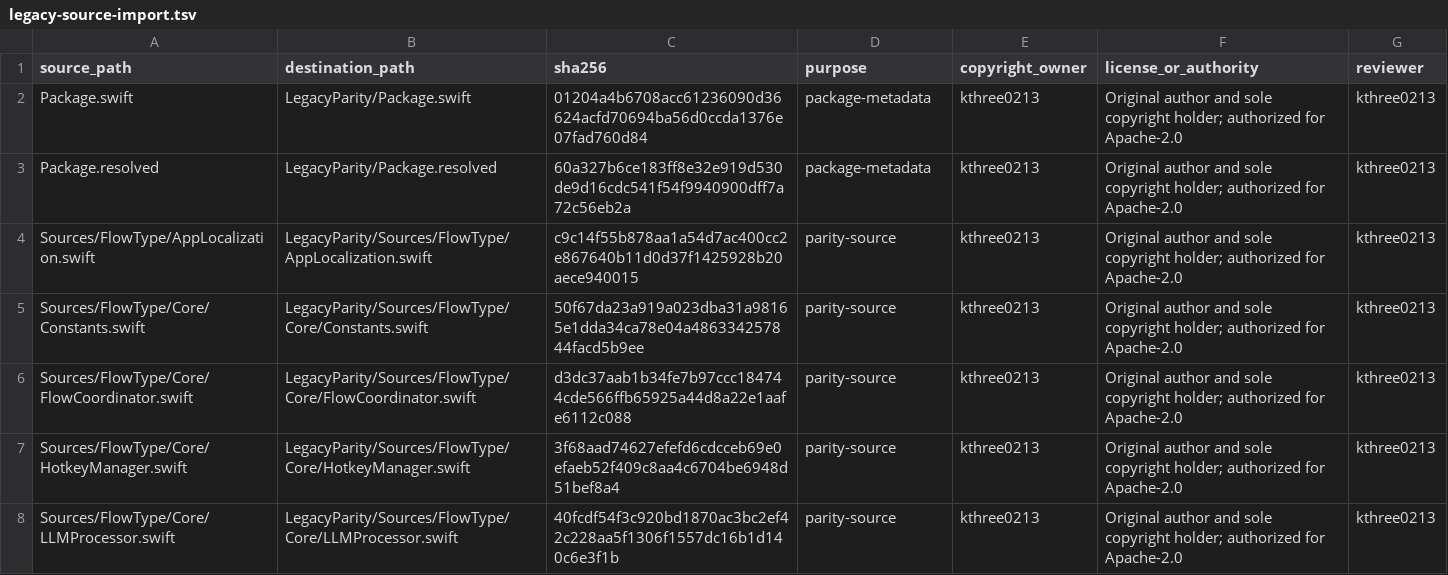
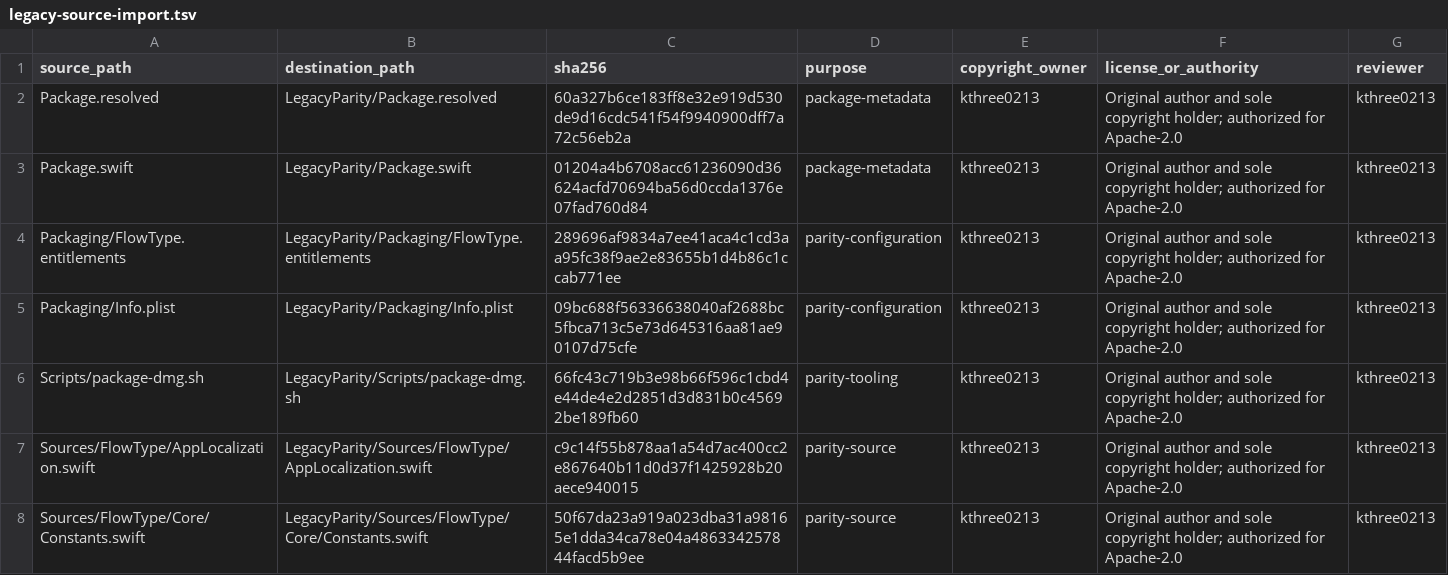
Before and after one commit to kthree0213/UtterInk, a TSV file: docs/provenance/legacy-source-import.tsv, drawn as a sheet; only a part is shown; the shorter side is filled out with more unchanged rows.

Commit message:
chore: lock legacy credential migration evidence

```diff
--- a/docs/provenance/legacy-source-import.tsv
+++ b/docs/provenance/legacy-source-import.tsv
@@ -1,4 +1,7 @@
 source_path	destination_path	sha256	purpose	copyright_owner	license_or_authority	reviewer
+Package.resolved	LegacyParity/Package.resolved	60a327b6ce183ff8e32e919d530de9d16cdc541f54f9940900dff7a72c56eb2a	package-metadata	kthree0213	Original author and sole copyright holder; authorized for Apache-2.0	kthree0213
 Package.swift	LegacyParity/Package.swift	01204a4b6708acc61236090d36624acfd70694ba56d0ccda1376e07fad760d84	package-metadata	kthree0213	Original author and sole copyright holder; authorized for Apache-2.0	kthree0213
-Package.resolved	LegacyParity/Package.resolved	60a327b6ce183ff8e32e919d530de9d16cdc541f54f9940900dff7a72c56eb2a	package-metadata	kthree0213	Original author and sole copyright holder; authorized for Apache-2.0	kthree0213
+Packaging/FlowType.entitlements	LegacyParity/Packaging/FlowType.entitlements	289696af9834a7ee41aca4c1cd3aa95fc38f9ae2e83655b1d4b86c1ccab771ee	parity-configuration	kthree0213	Original author and sole copyright holder; authorized for Apache-2.0	kthree0213
+Packaging/Info.plist	LegacyParity/Packaging/Info.plist	09bc688f56336638040af2688bc5fbca713c5e73d645316aa81ae90107d75cfe	parity-configuration	kthree0213	Original author and sole copyright holder; authorized for Apache-2.0	kthree0213
+Scripts/package-dmg.sh	LegacyParity/Scripts/package-dmg.sh	66fc43c719b3e98b66f596c1cbd4e44de4e2d2851d3d831b0c45692be189fb60	parity-tooling	kthree0213	Original author and sole copyright holder; authorized for Apache-2.0	kthree0213
 Sources/FlowType/AppLocalization.swift	LegacyParity/Sources/FlowType/AppLocalization.swift	c9c14f55b878aa1a54d7ac400cc2e867640b11d0d37f1425928b20aece940015	parity-source	kthree0213	Original author and sole copyright holder; authorized for Apache-2.0	kthree0213
```
Also changed, not shown: 6 other files.
